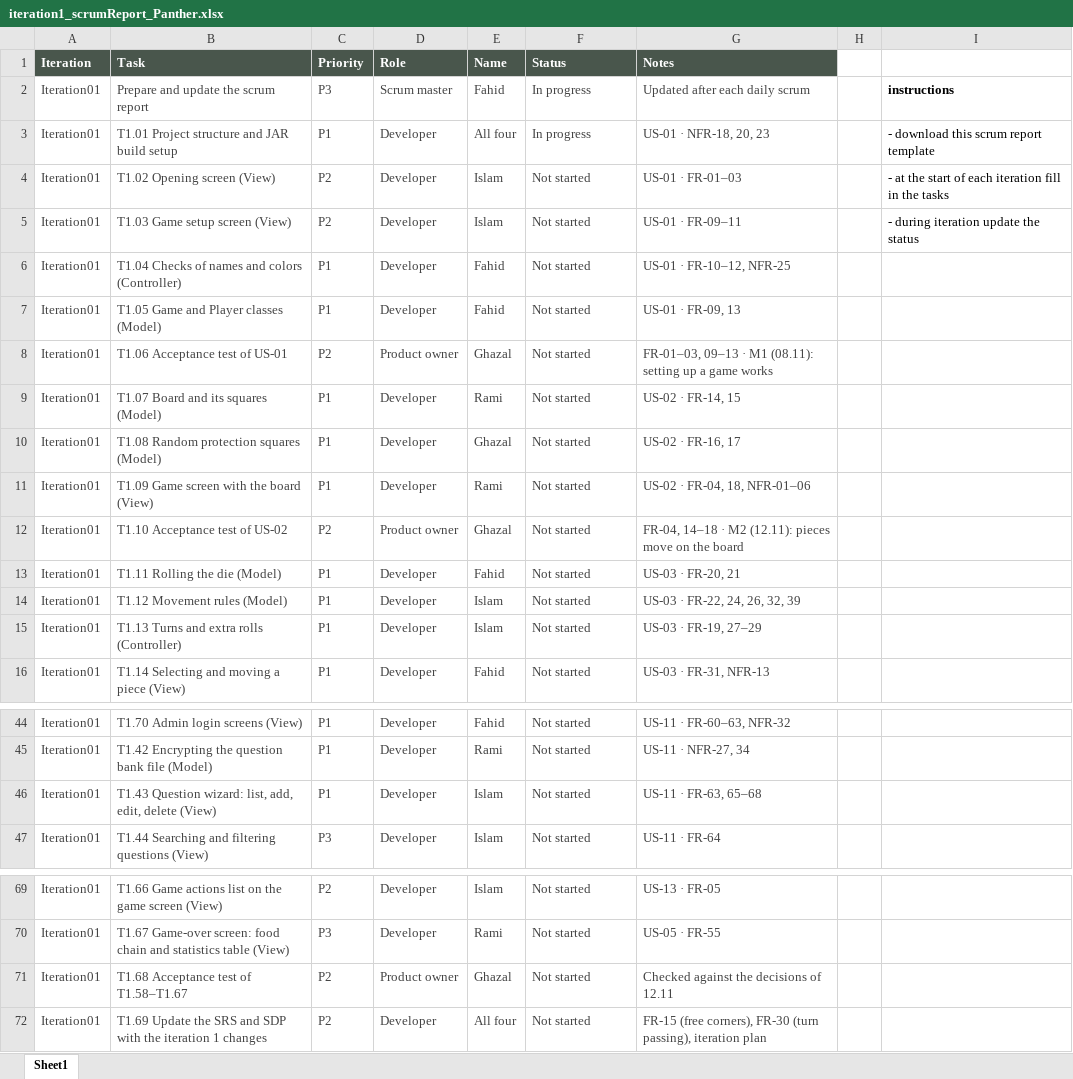
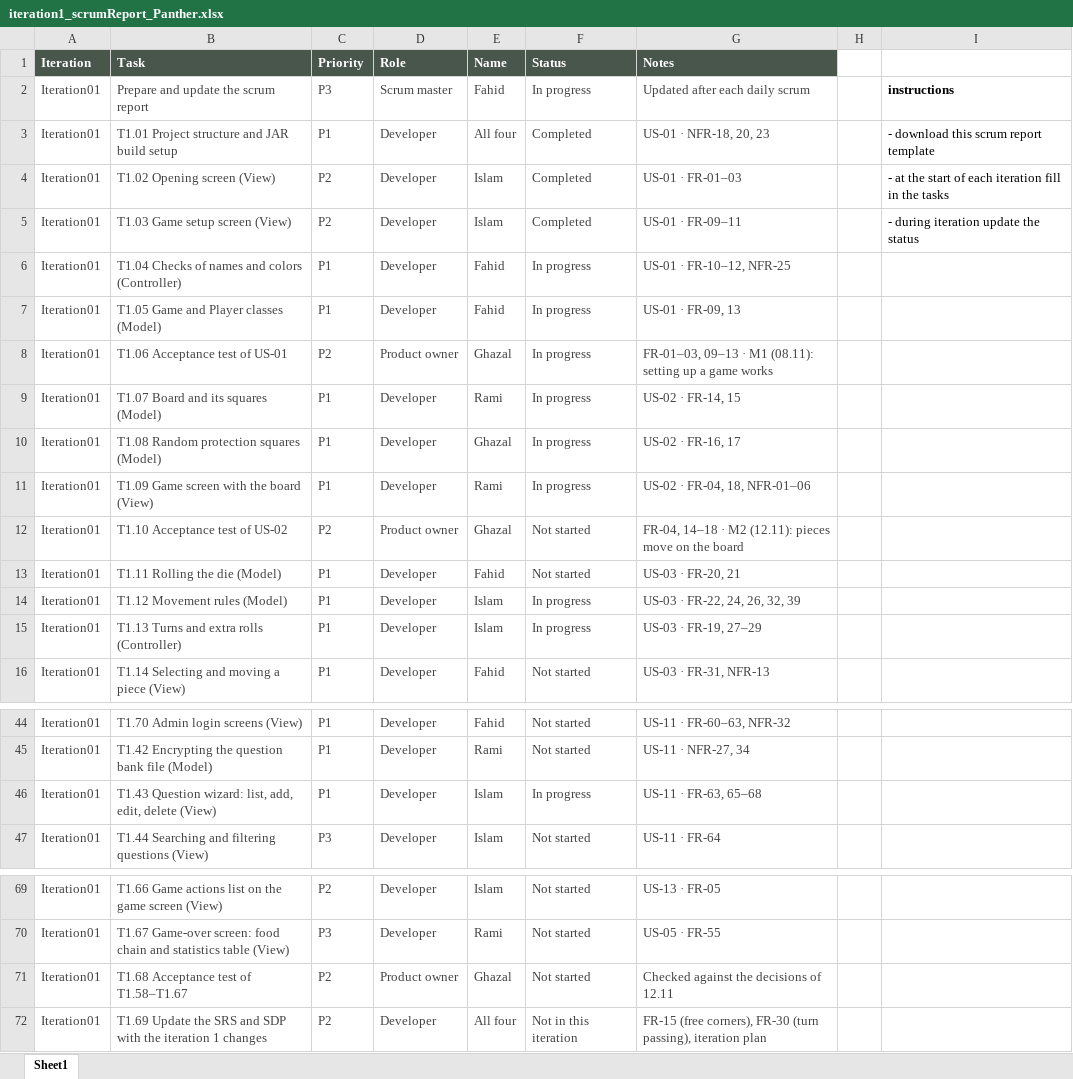
Before and after one commit to IslamHassadya11/SE-Ludo-Panther, an Excel workbook: Assignments/iteration1_scrumReport_Panther.xlsx, sheet Sheet1, drawn as a sheet; only a part is shown, gaps mark what is left out; values as stored, in another font and other column widths than the file's, no borders; conditional formats and table styles not drawn; the diff names each change by its address in the sheet, - before the commit and + after, or states it on an @@ line.

Commit message:
Update iteration1_scrumReport_Panther.xlsx

```diff
--- a/Assignments/iteration1_scrumReport_Panther.xlsx (sheet Sheet1)
+++ b/Assignments/iteration1_scrumReport_Panther.xlsx (sheet Sheet1)
-F3 (Status): In progress
+F3 (Status): Completed
-F4:F5 (Status): Not started
+F4:F5 (Status): Completed
-F6:F11 (Status): Not started
+F6:F11 (Status): In progress
-F14:F15 (Status): Not started
+F14:F15 (Status): In progress
-F46 (Status): Not started
+F46 (Status): In progress
-F72 (Status): Not started
+F72 (Status): Not in this iteration
```
